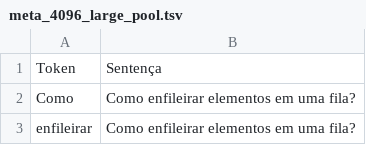
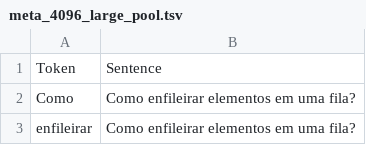
Before and after one commit to osmarbraz/cohebertv1projecao, a TSV file: meta_4096_large_pool.tsv, drawn as a sheet; only a part is shown.

Commit message:
Update meta_4096_large_pool.tsv

```diff
--- a/meta_4096_large_pool.tsv
+++ b/meta_4096_large_pool.tsv
@@ -1,2 +1,2 @@
-Token	Sentença
+Token	Sentence
 Como	Como enfileirar elementos em uma fila?
```
